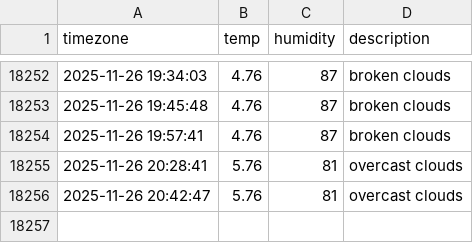
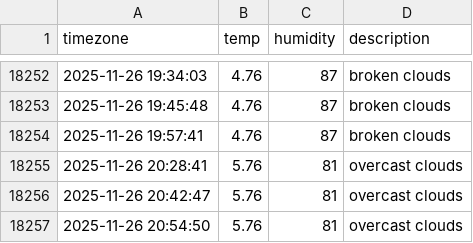
Before and after one commit to Sngho12/seoul_weather, a CSV file: seoul_weather.csv, drawn as a sheet; only a part is shown, gaps mark what is left out.

```diff
--- a/seoul_weather.csv
+++ b/seoul_weather.csv
@@ -18256 +18256,2 @@ timezone,temp,humidity,description
 2025-11-26 20:42:47,5.76,81,overcast clouds
+2025-11-26 20:54:50,5.76,81,overcast clouds
```
